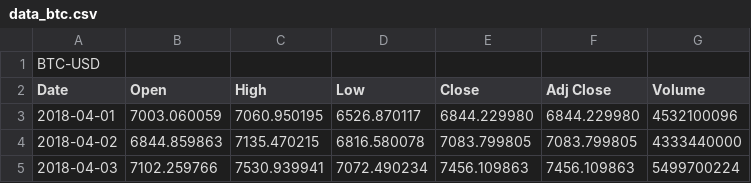
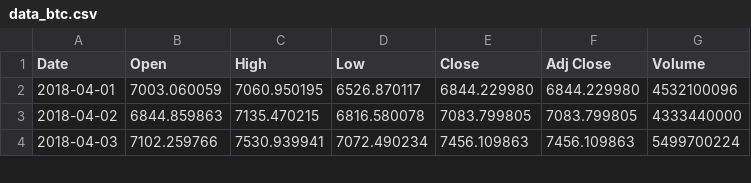
Before and after one commit to tomnonnen/trading_bot_btc, a CSV file: data/data_btc.csv, drawn as a sheet; only a part is shown.

```diff
--- a/data/data_btc.csv
+++ b/data/data_btc.csv
@@ -1,2 +1 @@
-BTC-USD
 Date;Open;High;Low;Close;Adj Close;Volume
```
Also changed, not shown: data/long_short_btc.csv, 5 other files.
